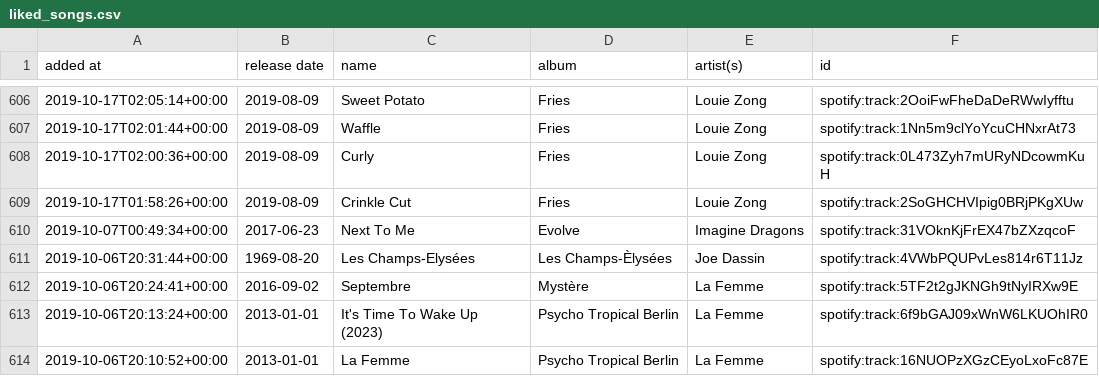
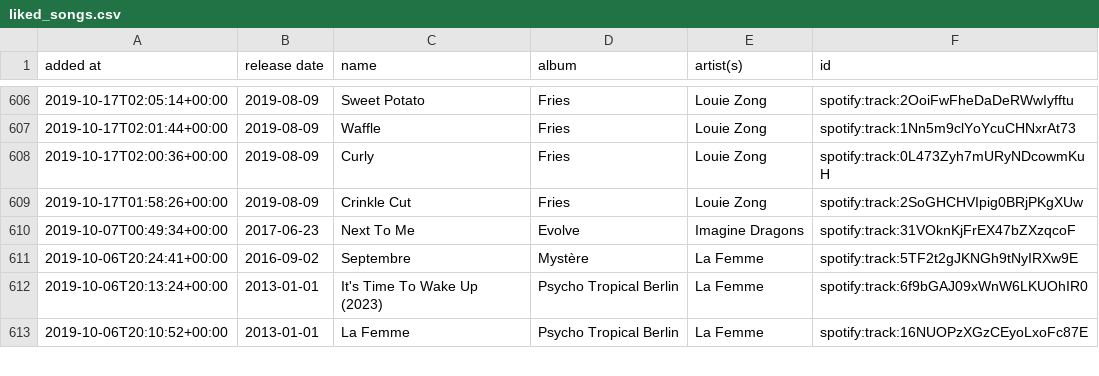
Before and after one commit to DusterTheFirst/playlist, a CSV file: liked_songs.csv, drawn as a sheet; only a part is shown, gaps mark what is left out; the diff names each change by its address in the sheet, - before the commit and + after, or states it on an @@ line.

```diff
--- a/liked_songs.csv
+++ b/liked_songs.csv
-row 611: 2019-10-06T20:31:44+00:00 | 1969-08-20 | Les Champs-Elysées | Les Champs-Èlysées | Joe Dassin | spotify:track:4VWbPQUPvLes814r6T11Jz
```
